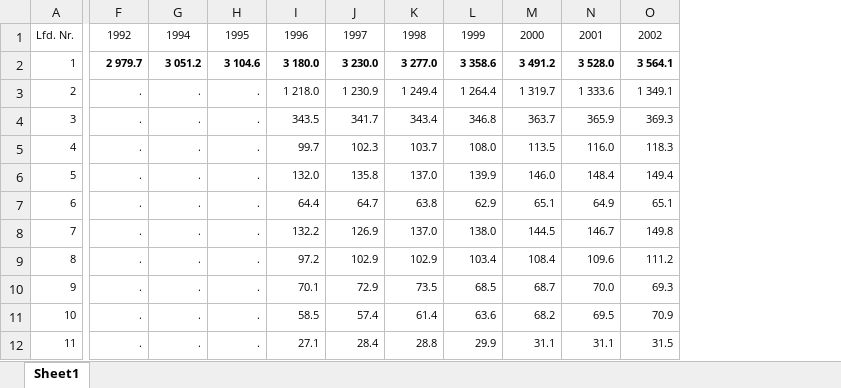
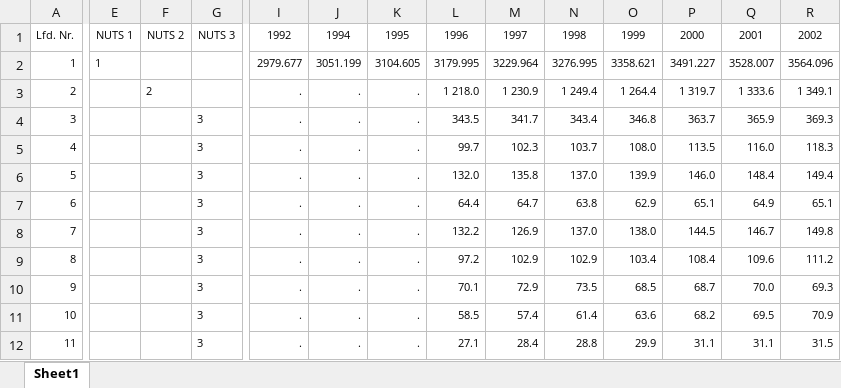
Before and after one commit to effieHAN/research_module, an Excel workbook: data/county_raw/by_industry/employed_service.xlsx, sheet Sheet1, drawn as a sheet; only a part is shown, gaps mark what is left out; values as stored, in another font and other column widths than the file's, no borders; addresses are those after the commit; the diff covers the shown part only; the diff names each change by its address in the sheet, - before the commit and + after, or states it on an @@ line.

```diff
--- a/data/county_raw/by_industry/employed_service.xlsx (sheet Sheet1)
+++ b/data/county_raw/by_industry/employed_service.xlsx (sheet Sheet1)
+column E, rows 1-2: NUTS 1 | 1
+column F, rows 1-3: NUTS 2 |  | 2
+column G, rows 1-12: NUTS 3 |  |  | 3 | 3 | 3 | 3 | 3 | 3 | 3 | 3 | 3
-I2:R2 bold: on
+I2:R2 bold: off
-I2: 2 979.7
+I2: 2979.677
-J2: 3 051.2
+J2: 3051.199
-K2: 3 104.6
+K2: 3104.605
-L2: 3 180.0
+L2: 3179.995
-M2: 3 230.0
+M2: 3229.964
-N2: 3 277.0
+N2: 3276.995
-O2: 3 358.6
+O2: 3358.621
-P2: 3 491.2
+P2: 3491.227
-Q2: 3 528.0
+Q2: 3528.007
-R2: 3 564.1
+R2: 3564.096
```
Also changed, not shown: 17 edited cells and cell formats elsewhere in this sheet, data/county_raw/by_industry/employed_agriculture.xlsx, data/county_raw/by_industry/employed_manufacturing.xlsx, 17 other files.
